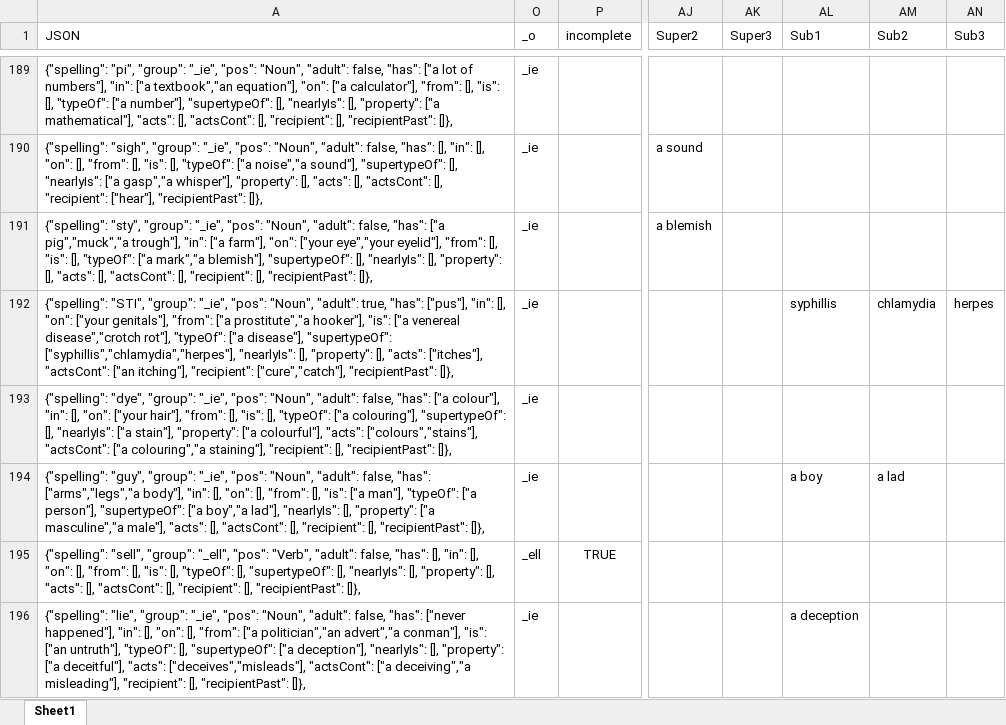
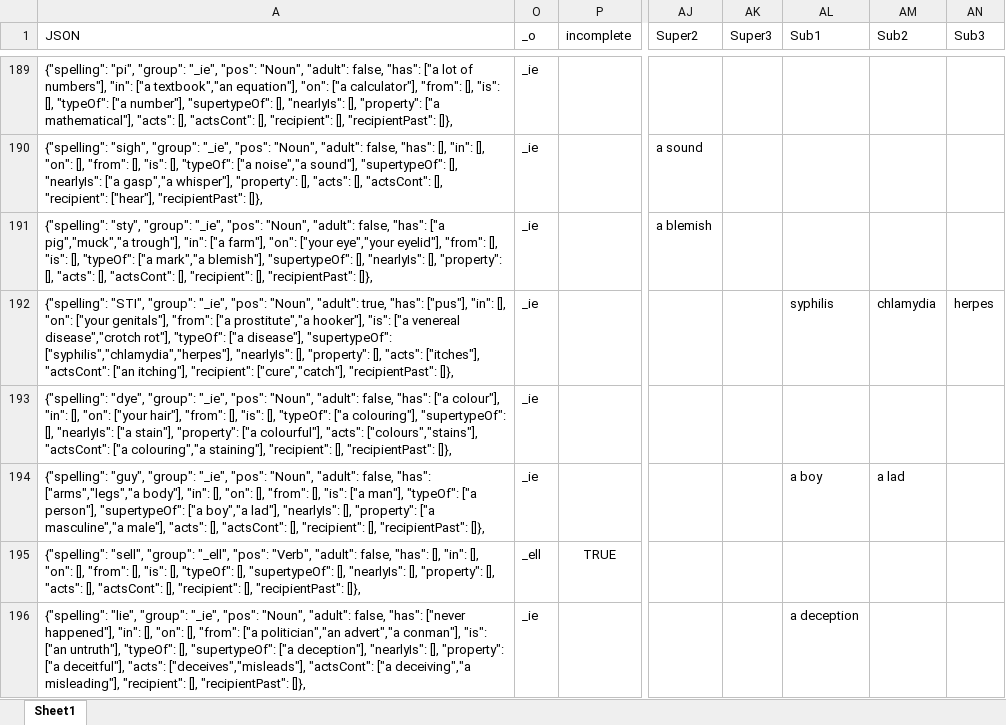
Before and after one commit to wabradshaw/claptrap, an Excel workbook: substitutionDictionary.xlsx, sheet Sheet1, drawn as a sheet; only a part is shown, gaps mark what is left out; values as stored, in another font and other column widths than the file's, no borders; table styles not drawn; the diff covers the shown part only; the diff names each change by its address in the sheet, - before the commit and + after, or states it on an @@ line.

```diff
--- a/substitutionDictionary.xlsx (sheet Sheet1)
+++ b/substitutionDictionary.xlsx (sheet Sheet1)
-A192 (JSON): …disease"], "supertypeOf": ["syphillis","chlamydia","herpes"], "nearlyIs": [],…
+A192 (JSON): …disease"], "supertypeOf": ["syphilis","chlamydia","herpes"], "nearlyIs": [],…
-AL192 (Sub1): syphillis
+AL192 (Sub1): syphilis
```
Also changed, not shown: 35 edited cells elsewhere in this sheet, hidden cells, 1 other file.
